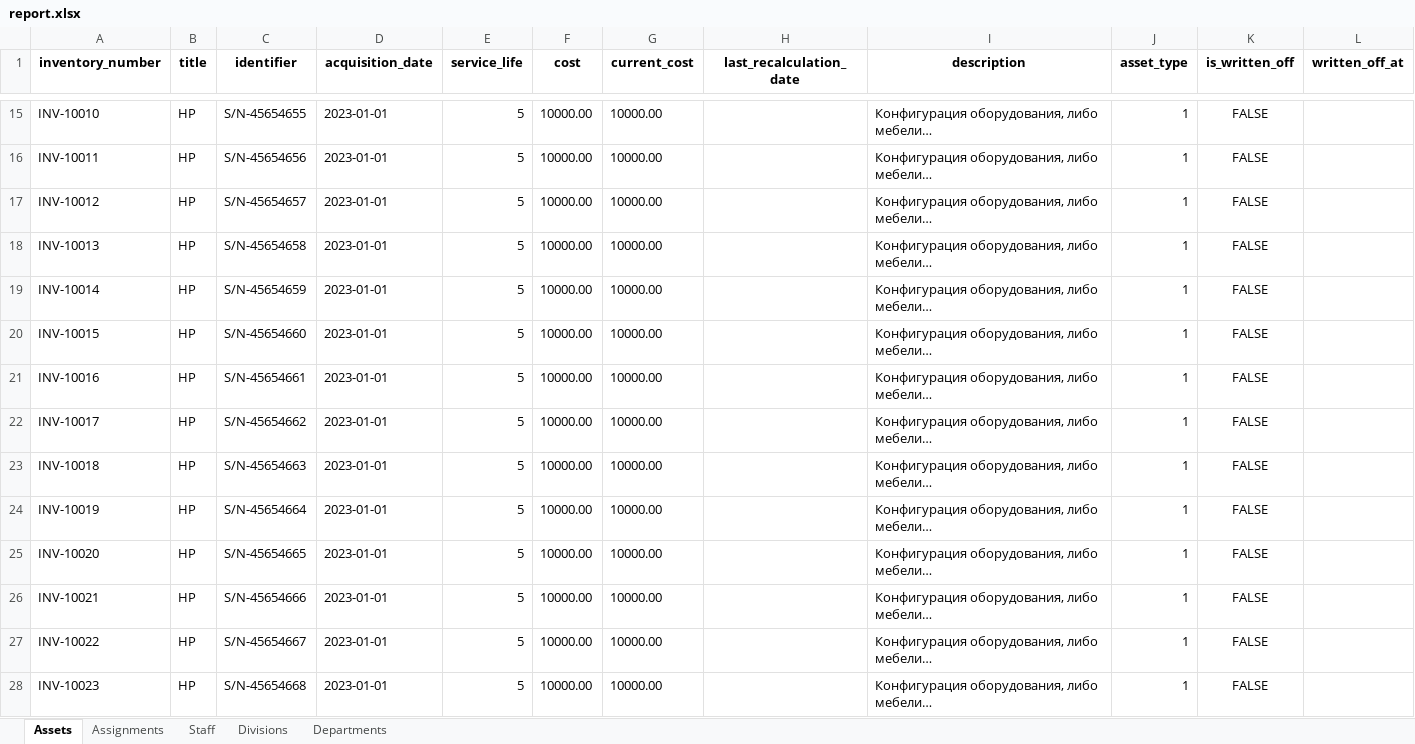
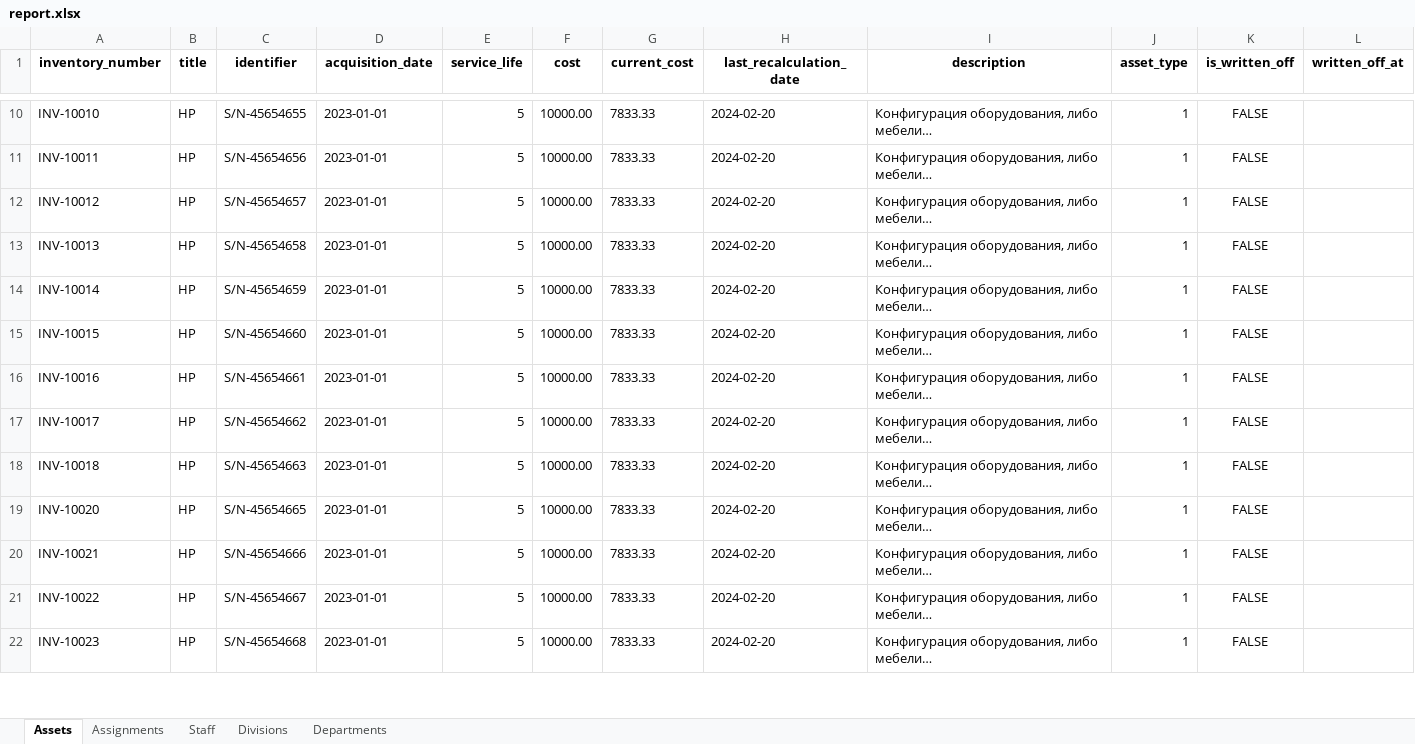
Before and after one commit to AndreyBorisovichKoval/eAssets, an Excel workbook: report.xlsx, sheet Assets, drawn as a sheet; only a part is shown, gaps mark what is left out; values as stored, in another font and other column widths than the file's, no borders; removed rows and columns are numbered as before the commit, all else as after; the diff covers the shown part only; the diff names each change by its address in the sheet, - before the commit and + after, or states it on an @@ line.

```diff
--- a/report.xlsx (sheet Assets)
+++ b/report.xlsx (sheet Assets)
-G10:G18 (current_cost): 10000.00
+G10:G18 (current_cost): 7833.33
-H10:H18 (last_recalculation_date): (empty)
+H10:H18 (last_recalculation_date): 2024-02-20
-row 24: INV-10019 | HP | S/N-45654664 | 2023-01-01 | 5 | 10000.00 | 10000.00 |  | Конфигурация оборудования, либо мебели… | 1 | FALSE
-G19:G22 (current_cost): 10000.00
+G19:G22 (current_cost): 7833.33
-H19:H22 (last_recalculation_date): (empty)
+H19:H22 (last_recalculation_date): 2024-02-20
```
Also changed, not shown: 10 added rows, 11 removed rows and 378 edited cells elsewhere in this sheet, sheet Staff, sheet Departments, sheet Divisions, sheet Assignments, 4 other files.
